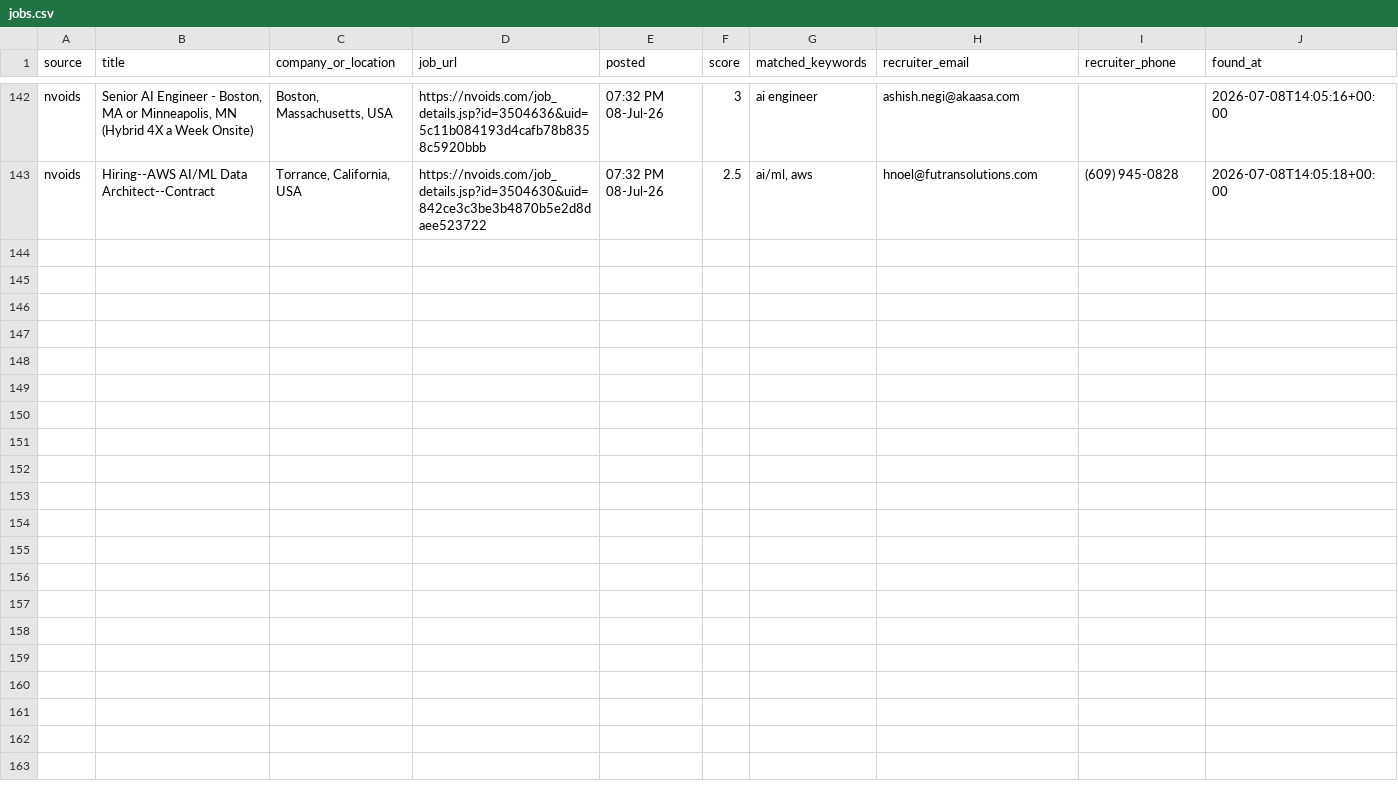
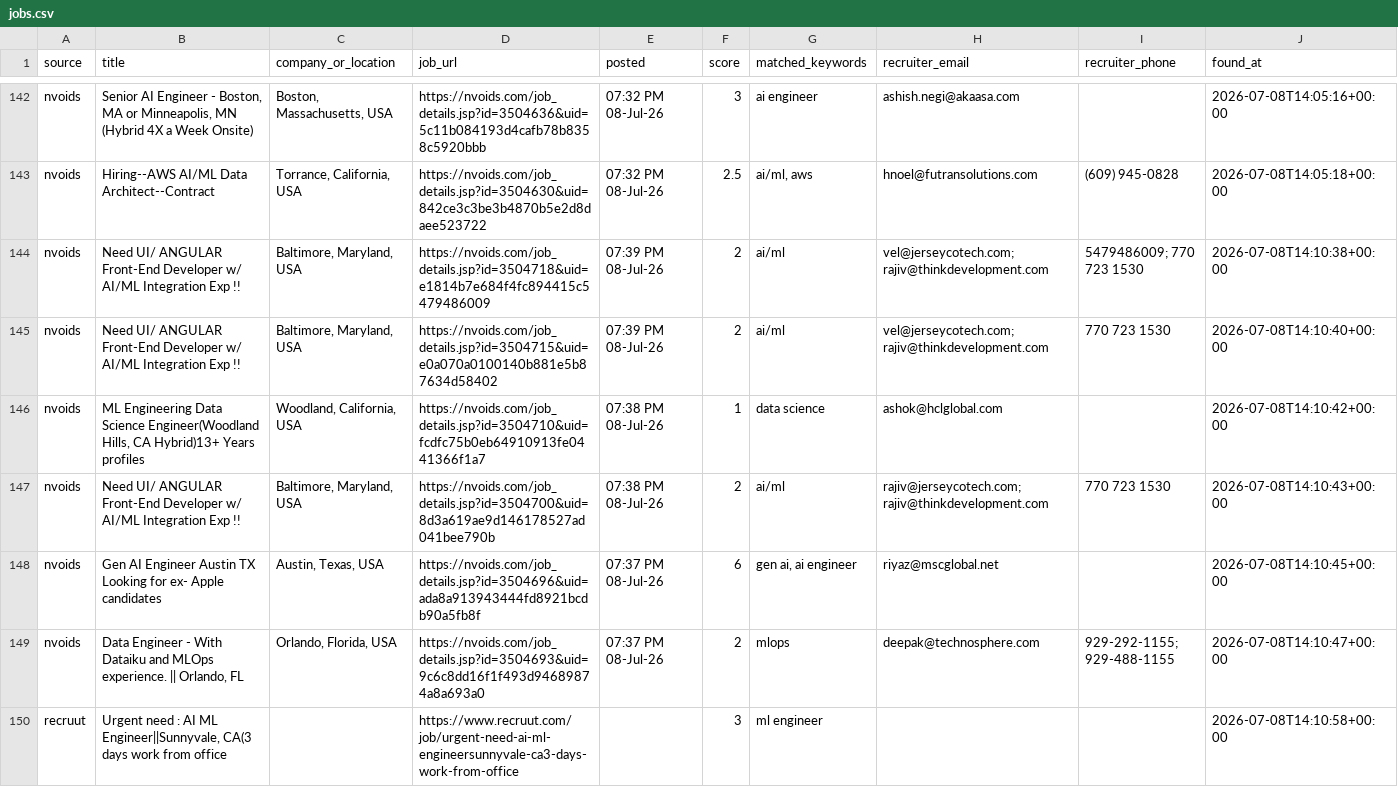
Before and after one commit to niharika2104/contract-job-tracker, a CSV file: data/jobs.csv, drawn as a sheet; only a part is shown, gaps mark what is left out; the diff names each change by its address in the sheet, - before the commit and + after, or states it on an @@ line.

```diff
--- a/data/jobs.csv
+++ b/data/jobs.csv
+row 144: nvoids | Need UI/ ANGULAR Front-End Developer w/ AI/ML Integration Exp !! | Baltimore, Maryland, USA | https://nvoids.com/job_details.jsp?id=3504718&uid=e1814b7e684f4fc894415c5479486009 | 07:39 PM 08-Jul-26 | 2 | ai/ml | vel@jerseycotech.com; rajiv@thinkdevelopment.com | 5479486009; 770 723 1530 | 2026-07-08T14:10:38+00:00
+row 145: nvoids | Need UI/ ANGULAR Front-End Developer w/ AI/ML Integration Exp !! | Baltimore, Maryland, USA | https://nvoids.com/job_details.jsp?id=3504715&uid=e0a070a0100140b881e5b87634d58402 | 07:39 PM 08-Jul-26 | 2 | ai/ml | vel@jerseycotech.com; rajiv@thinkdevelopment.com | 770 723 1530 | 2026-07-08T14:10:40+00:00
+row 146: nvoids | ML Engineering Data Science Engineer(Woodland Hills, CA Hybrid)13+ Years profiles | Woodland, California, USA | https://nvoids.com/job_details.jsp?id=3504710&uid=fcdfc75b0eb64910913fe0441366f1a7 | 07:38 PM 08-Jul-26 | 1 | data science | ashok@hclglobal.com |  | 2026-07-08T14:10:42+00:00
+row 147: nvoids | Need UI/ ANGULAR Front-End Developer w/ AI/ML Integration Exp !! | Baltimore, Maryland, USA | https://nvoids.com/job_details.jsp?id=3504700&uid=8d3a619ae9d146178527ad041bee790b | 07:38 PM 08-Jul-26 | 2 | ai/ml | rajiv@jerseycotech.com; rajiv@thinkdevelopment.com | 770 723 1530 | 2026-07-08T14:10:43+00:00
+row 148: nvoids | Gen AI Engineer Austin TX Looking for ex- Apple candidates | Austin, Texas, USA | https://nvoids.com/job_details.jsp?id=3504696&uid=ada8a913943444fd8921bcdb90a5fb8f | 07:37 PM 08-Jul-26 | 6 | gen ai, ai engineer | riyaz@mscglobal.net |  | 2026-07-08T14:10:45+00:00
+row 149: nvoids | Data Engineer - With Dataiku and MLOps experience. || Orlando, FL | Orlando, Florida, USA | https://nvoids.com/job_details.jsp?id=3504693&uid=9c6c8dd16f1f493d94689874a8a693a0 | 07:37 PM 08-Jul-26 | 2 | mlops | deepak@technosphere.com | 929-292-1155; 929-488-1155 | 2026-07-08T14:10:47+00:00
+row 150: recruut | Urgent need : AI ML Engineer||Sunnyvale, CA(3 days work from office |  | https://www.recruut.com/job/urgent-need-ai-ml-engineersunnyvale-ca3-days-work-from-office |  | 3 | ml engineer |  |  | 2026-07-08T14:10:58+00:00
```
Also changed, not shown: 1 other file.
